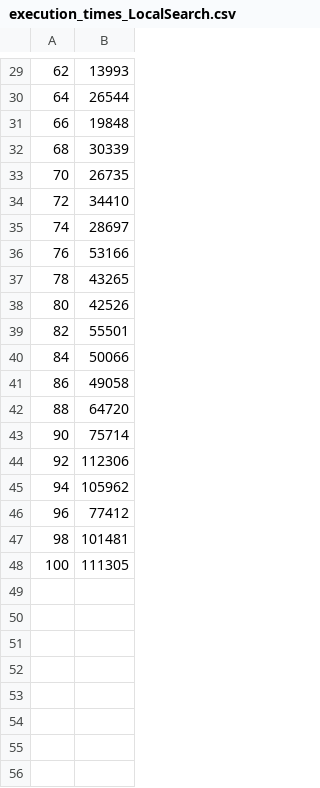
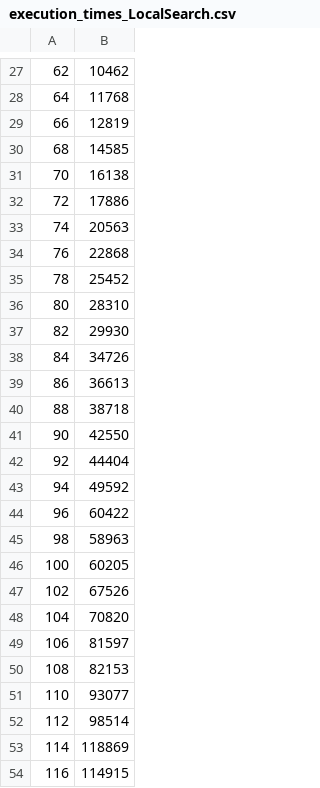
Before and after one commit to mpaitier/GraphTheoryProject_Group2, a CSV file: instances/local_search/execution_times_LocalSearch.csv, drawn as a sheet; only a part is shown, gaps mark what is left out; the diff covers the shown part only.

```diff
--- a/instances/local_search/execution_times_LocalSearch.csv
+++ b/instances/local_search/execution_times_LocalSearch.csv
@@ -29,20 +27,28 @@
-62, 13993
-64, 26544
-66, 19848
-68, 30339
-70, 26735
-72, 34410
-74, 28697
-76, 53166
-78, 43265
-80, 42526
-82, 55501
-84, 50066
-86, 49058
-88, 64720
-90, 75714
-92, 112306
-94, 105962
-96, 77412
-98, 101481
-100, 111305
+62, 10462
+64, 11768
+66, 12819
+68, 14585
+70, 16138
+72, 17886
+74, 20563
+76, 22868
+78, 25452
+80, 28310
+82, 29930
+84, 34726
+86, 36613
+88, 38718
+90, 42550
+92, 44404
+94, 49592
+96, 60422
+98, 58963
+100, 60205
+102, 67526
+104, 70820
+106, 81597
+108, 82153
+110, 93077
+112, 98514
+114, 118869
+116, 114915
```
Also changed, not shown: 42 added rows, 2 removed rows and 26 edited cells elsewhere in this file, 39 other files.
